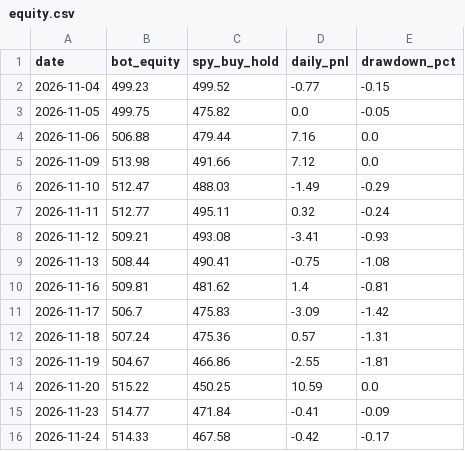
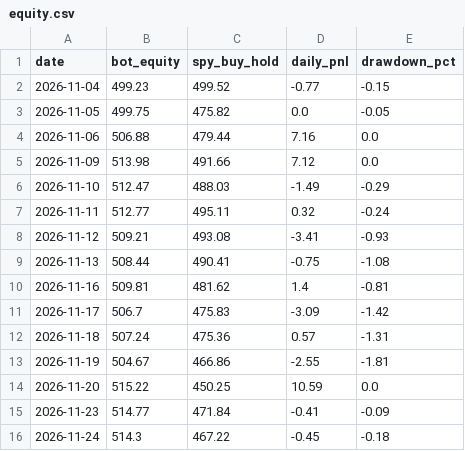
Before and after one commit to TheutzuBosu/theo-trading-bot, a CSV file: state/equity.csv, drawn as a sheet.

Commit message:
chore(state): actualizare equity.csv

```diff
--- a/state/equity.csv
+++ b/state/equity.csv
@@ -15,2 +15,2 @@ date,bot_equity,spy_buy_hold,daily_pnl,drawdown_pct
 2026-11-23,514.77,471.84,-0.41,-0.09
-2026-11-24,514.33,467.58,-0.42,-0.17
+2026-11-24,514.3,467.22,-0.45,-0.18
```
